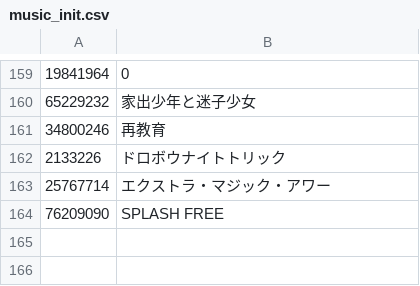
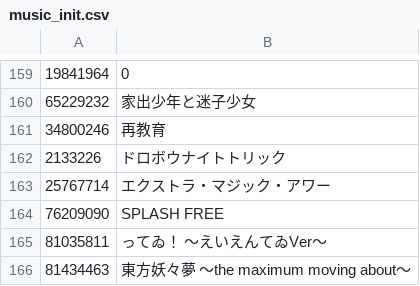
Before and after one commit to niconico-pm/CC-au-lait, a CSV file: docs/music_init.csv, drawn as a sheet; only a part is shown, gaps mark what is left out.

Commit message:
add SEKKENYA 	modified:   docs/music_init.csv 	modified:   docs/tracks_init.csv 	modified:   html/index.html

```diff
--- a/docs/music_init.csv
+++ b/docs/music_init.csv
@@ -164 +164,3 @@
 76209090,"SPLASH FREE"
+81035811,"ってゐ！ ～えいえんてゐVer～"
+81434463,"東方妖々夢 ～the maximum moving about～"
```
Also changed, not shown: docs/tracks_init.csv, 1 other file.
